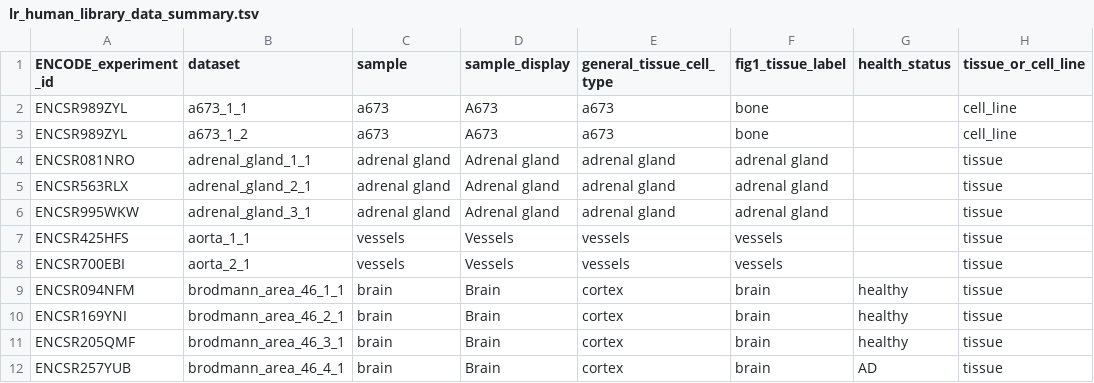
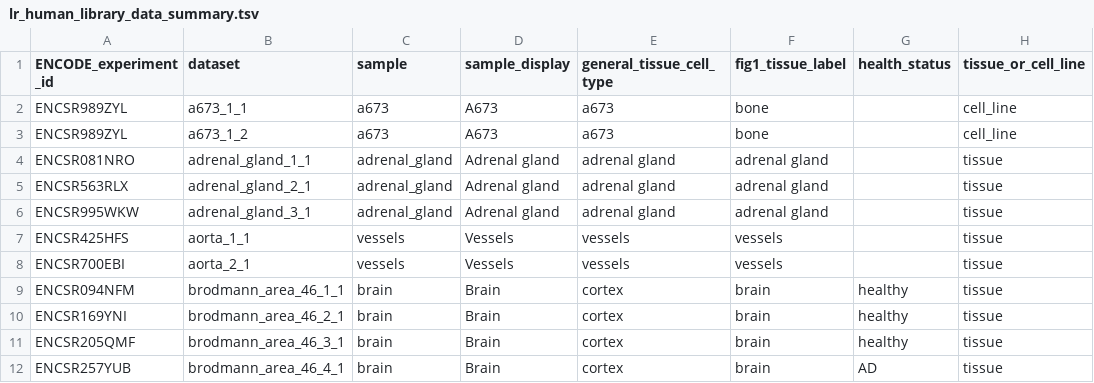
Before and after one commit to fairliereese/paper_rnawg, a TSV file: figures/ref/human/lr_human_library_data_summary.tsv, drawn as a sheet; only a part is shown; the diff names each change by its address in the sheet, - before the commit and + after, or states it on an @@ line.

Commit message:
removed space from adrenal gland sample name

```diff
--- a/figures/ref/human/lr_human_library_data_summary.tsv
+++ b/figures/ref/human/lr_human_library_data_summary.tsv
-C4:C6 (sample): adrenal gland
+C4:C6 (sample): adrenal_gland
```
